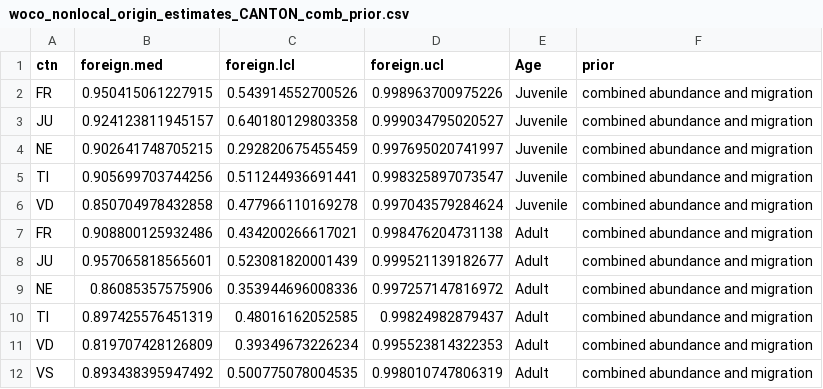
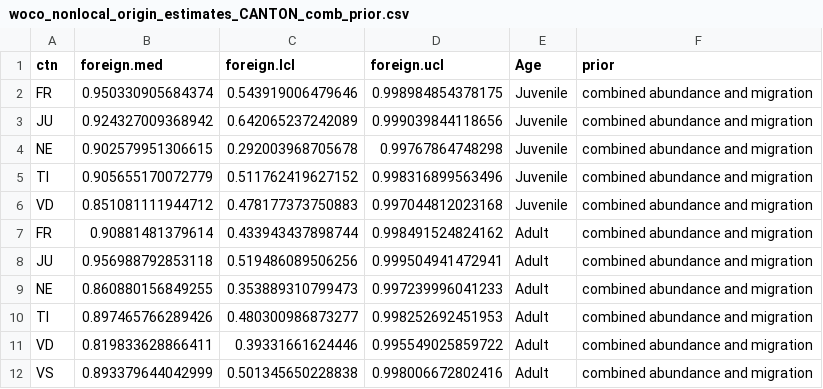
Before and after one commit to Vogelwarte/woodcock, a CSV file: output/woco_nonlocal_origin_estimates_CANTON_comb_prior.csv, drawn as a sheet.

```diff
--- a/output/woco_nonlocal_origin_estimates_CANTON_comb_prior.csv
+++ b/output/woco_nonlocal_origin_estimates_CANTON_comb_prior.csv
@@ -1,12 +1,12 @@
 ctn,foreign.med,foreign.lcl,foreign.ucl,Age,prior
-FR,0.950415061227915,0.543914552700526,0.998963700975226,Juvenile,combined abundance and migration
-JU,0.924123811945157,0.640180129803358,0.999034795020527,Juvenile,combined abundance and migration
-NE,0.902641748705215,0.292820675455459,0.997695020741997,Juvenile,combined abundance and migration
-TI,0.905699703744256,0.511244936691441,0.998325897073547,Juvenile,combined abundance and migration
-VD,0.850704978432858,0.477966110169278,0.997043579284624,Juvenile,combined abundance and migration
-FR,0.908800125932486,0.434200266617021,0.998476204731138,Adult,combined abundance and migration
-JU,0.957065818565601,0.523081820001439,0.999521139182677,Adult,combined abundance and migration
-NE,0.86085357575906,0.353944696008336,0.997257147816972,Adult,combined abundance and migration
-TI,0.897425576451319,0.48016162052585,0.99824982879437,Adult,combined abundance and migration
-VD,0.819707428126809,0.39349673226234,0.995523814322353,Adult,combined abundance and migration
-VS,0.893438395947492,0.500775078004535,0.998010747806319,Adult,combined abundance and migration
+FR,0.950330905684374,0.543919006479646,0.998984854378175,Juvenile,combined abundance and migration
+JU,0.924327009368942,0.642065237242089,0.999039844118656,Juvenile,combined abundance and migration
+NE,0.902579951306615,0.292003968705678,0.99767864748298,Juvenile,combined abundance and migration
+TI,0.905655170072779,0.511762419627152,0.998316899563496,Juvenile,combined abundance and migration
+VD,0.851081111944712,0.478177373750883,0.997044812023168,Juvenile,combined abundance and migration
+FR,0.90881481379614,0.433943437898744,0.998491524824162,Adult,combined abundance and migration
+JU,0.956988792853118,0.519486089506256,0.999504941472941,Adult,combined abundance and migration
+NE,0.860880156849255,0.353889310799473,0.997239996041233,Adult,combined abundance and migration
+TI,0.897465766289426,0.480300986873277,0.998252692451953,Adult,combined abundance and migration
+VD,0.819833628866411,0.39331661624446,0.995549025859722,Adult,combined abundance and migration
+VS,0.893379644042999,0.501345650228838,0.998006672802416,Adult,combined abundance and migration
```
Also changed, not shown: output/woco_iso_time_origin_parm_estimates_comb_prior.csv, output/woco_iso_time_origin_parm_estimates_mig_prior.csv, 6 other files.
